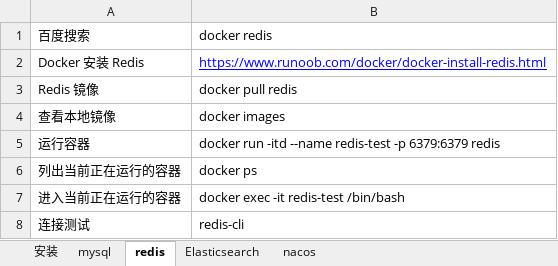
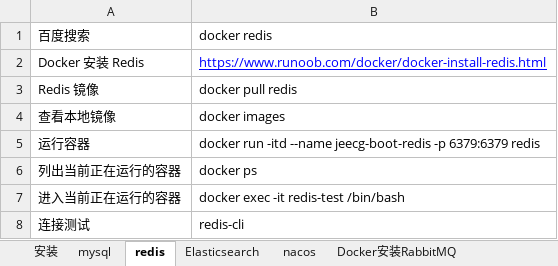
Before and after one commit to sunsetFog/record, an Excel workbook: java/Linux/Docker_Desktop.xlsx, sheet redis, drawn as a sheet; values as stored, in another font and other column widths than the file's, no borders; charts and pictures not drawn; the diff names each change by its address in the sheet, - before the commit and + after, or states it on an @@ line.

```diff
--- a/java/Linux/Docker_Desktop.xlsx (sheet redis)
+++ b/java/Linux/Docker_Desktop.xlsx (sheet redis)
+sheet tab: Docker安装RabbitMQ
-B5 (docker redis): …-itd --name redis-test -p 6379:6379…
+B5 (docker redis): …-itd --name jeecg-boot-redis -p 6379:6379…
```
Also changed, not shown: sheet mysql, other sheet tabs, java/JeecgBoot/解析.xlsx, java/Linux/Docker.xlsx, 7 other files.
